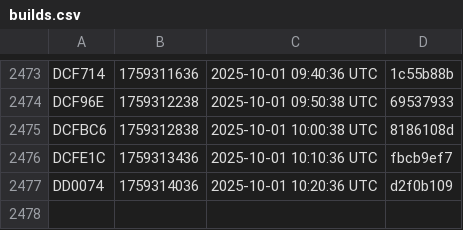
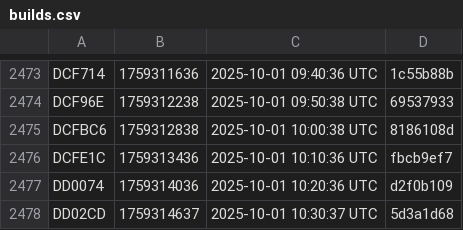
Before and after one commit to noob2git/weather, a CSV file: docs/assets/builds.csv, drawn as a sheet; only a part is shown, gaps mark what is left out.

```diff
--- a/docs/assets/builds.csv
+++ b/docs/assets/builds.csv
@@ -2477 +2477,2 @@ DCFE1C,1759313436,2025-10-01 10:10:36 UTC,fbcb9ef7
 DD0074,1759314036,2025-10-01 10:20:36 UTC,d2f0b109
+DD02CD,1759314637,2025-10-01 10:30:37 UTC,5d3a1d68
```
Also changed, not shown: data/weather_history.csv, 2 other files.
